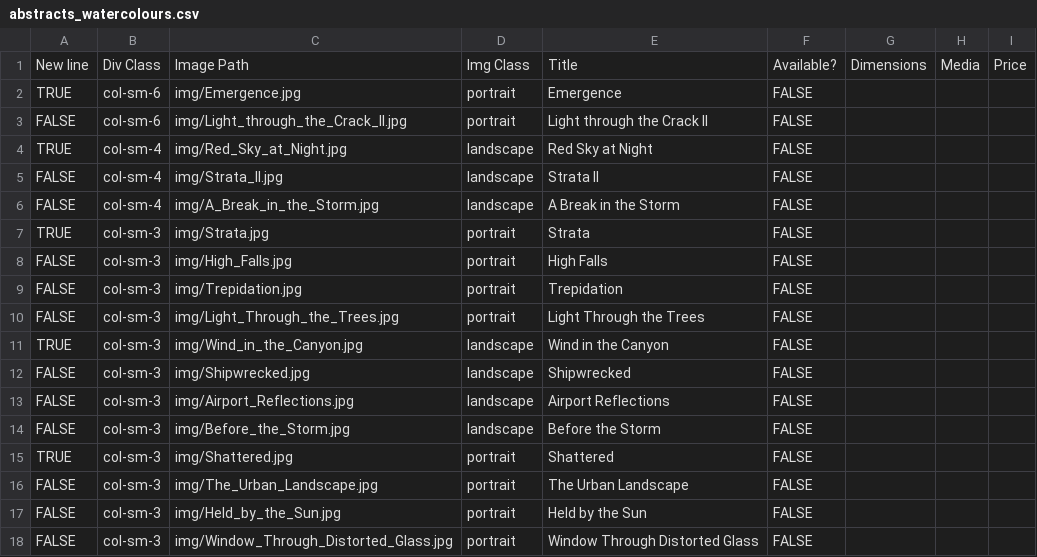
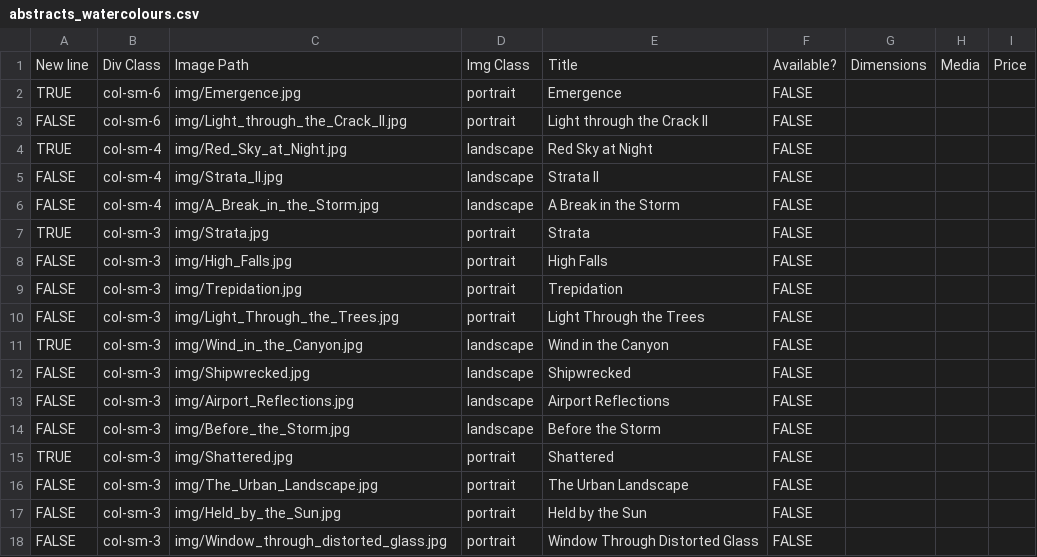
Before and after one commit to BYachnin/linayachninsite, a CSV file: paintings/abstracts_watercolours.csv, drawn as a sheet.

Commit message:
Fix filename

```diff
--- a/paintings/abstracts_watercolours.csv
+++ b/paintings/abstracts_watercolours.csv
@@ -17,2 +17,2 @@ FALSE,col-sm-3,img/The_Urban_Landscape.jpg,portrait,The Urban Landscape,FALSE,,,
 FALSE,col-sm-3,img/Held_by_the_Sun.jpg,portrait,Held by the Sun,FALSE,,,
-FALSE,col-sm-3,img/Window_Through_Distorted_Glass.jpg,portrait,Window Through Distorted Glass,FALSE,,,
+FALSE,col-sm-3,img/Window_through_distorted_glass.jpg,portrait,Window Through Distorted Glass,FALSE,,,
```
